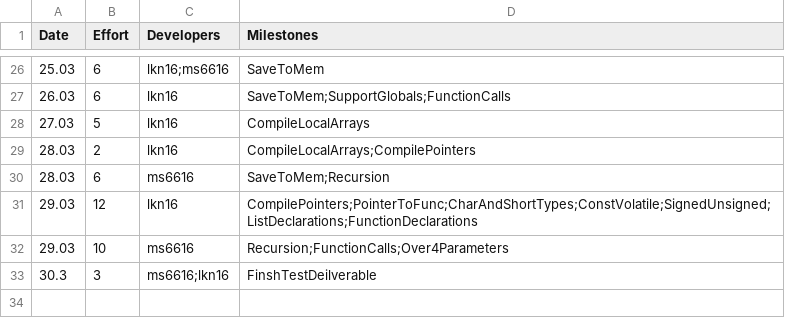
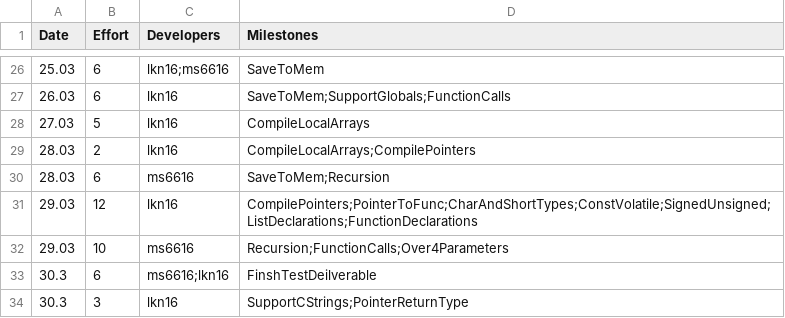
Before and after one commit to kyczawon/c-compiler, a CSV file: management/effort-log.csv, drawn as a sheet; only a part is shown, gaps mark what is left out.

```diff
--- a/management/effort-log.csv
+++ b/management/effort-log.csv
@@ -32,2 +32,3 @@ Date,Effort,Developers,Milestones
 29.03,10,ms6616,Recursion;FunctionCalls;Over4Parameters
-30.3,3,ms6616;lkn16,FinshTestDeilverable
+30.3,6,ms6616;lkn16,FinshTestDeilverable
+30.3,3,lkn16,SupportCStrings;PointerReturnType
```
Also changed, not shown: management/milestones.csv, management/schedule.csv, 8 other files.
